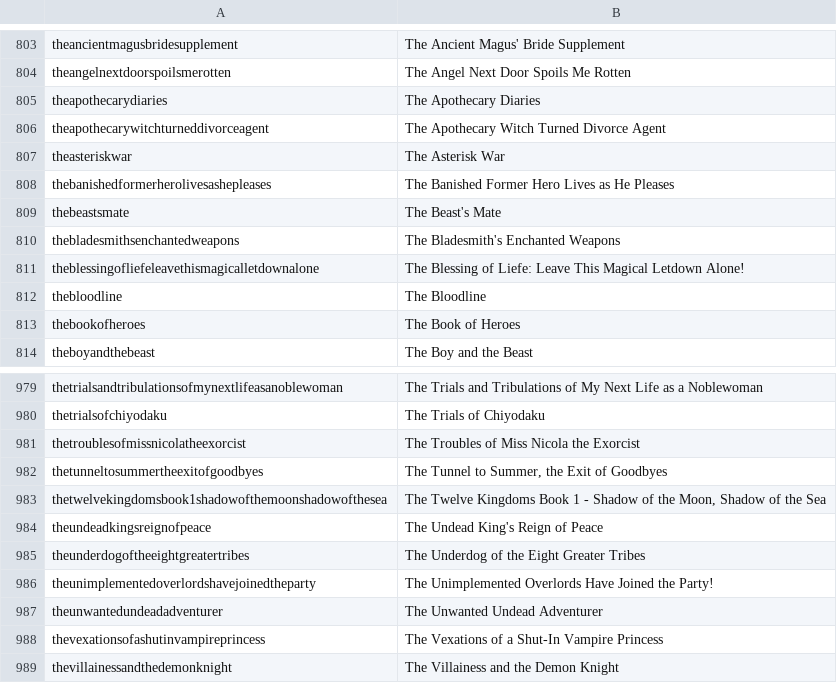
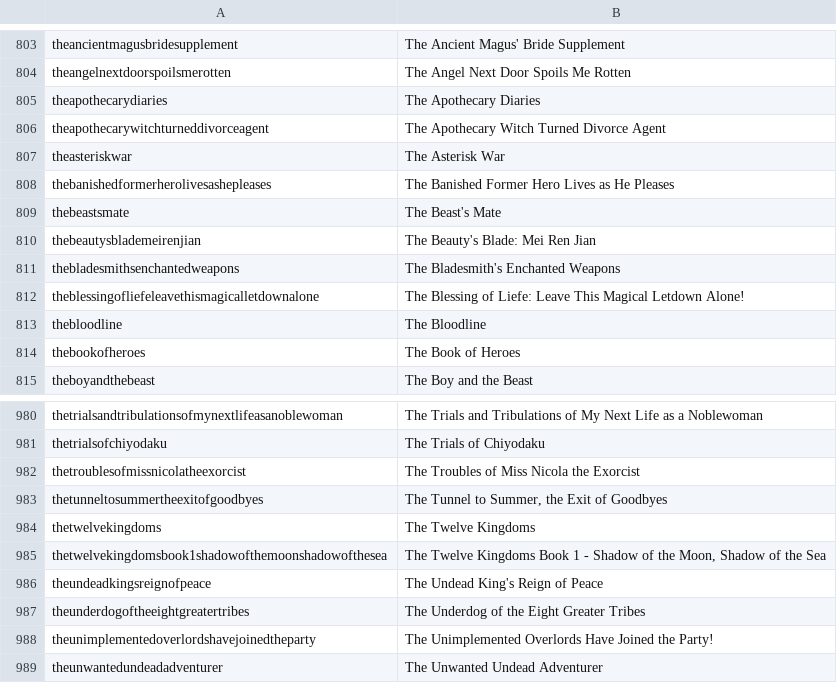
Before and after one commit to LNRelease/lnrelease.github.io, a CSV file: series.csv, drawn as a sheet; only a part is shown, gaps mark what is left out; the shorter side is filled out with more unchanged rows.

```diff
--- a/series.csv
+++ b/series.csv
@@ -809,2 +809,3 @@ thebanishedformerherolivesashepleases,The Banished Former Hero Lives as He Pleas
 thebeastsmate,The Beast's Mate
+thebeautysblademeirenjian,The Beauty's Blade: Mei Ren Jian
 thebladesmithsenchantedweapons,The Bladesmith's Enchanted Weapons
@@ -982,2 +983,3 @@ thetroublesofmissnicolatheexorcist,The Troubles of Miss Nicola the Exorcist
 thetunneltosummertheexitofgoodbyes,"The Tunnel to Summer, the Exit of Goodbyes"
+thetwelvekingdoms,The Twelve Kingdoms
 thetwelvekingdomsbook1shadowofthemoonshadowofthesea,"The Twelve Kingdoms Book 1 - Shadow of the Moon, Shadow of the Sea"
```
Also changed, not shown: book_walker.csv, yen_press.csv, 3 other files.
